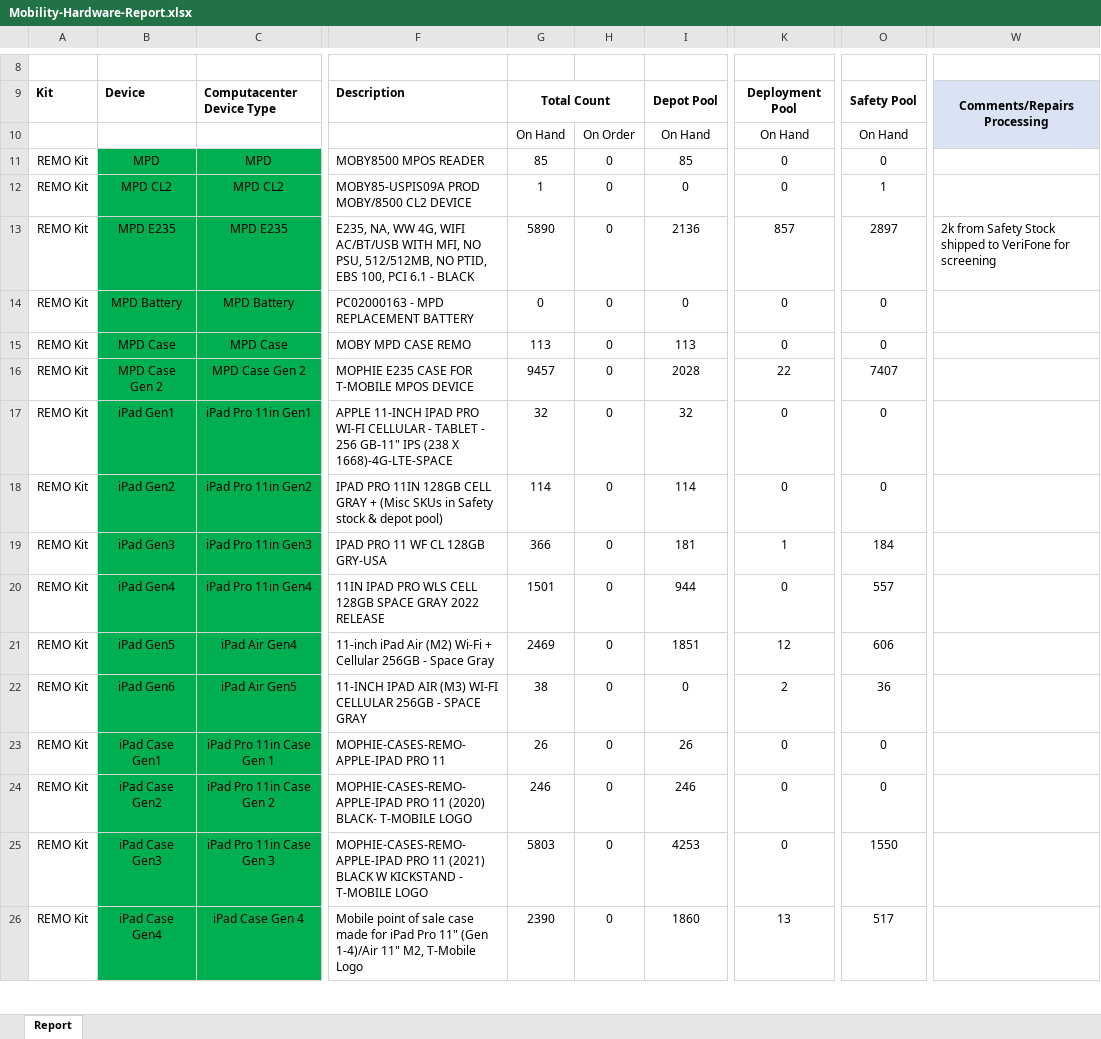
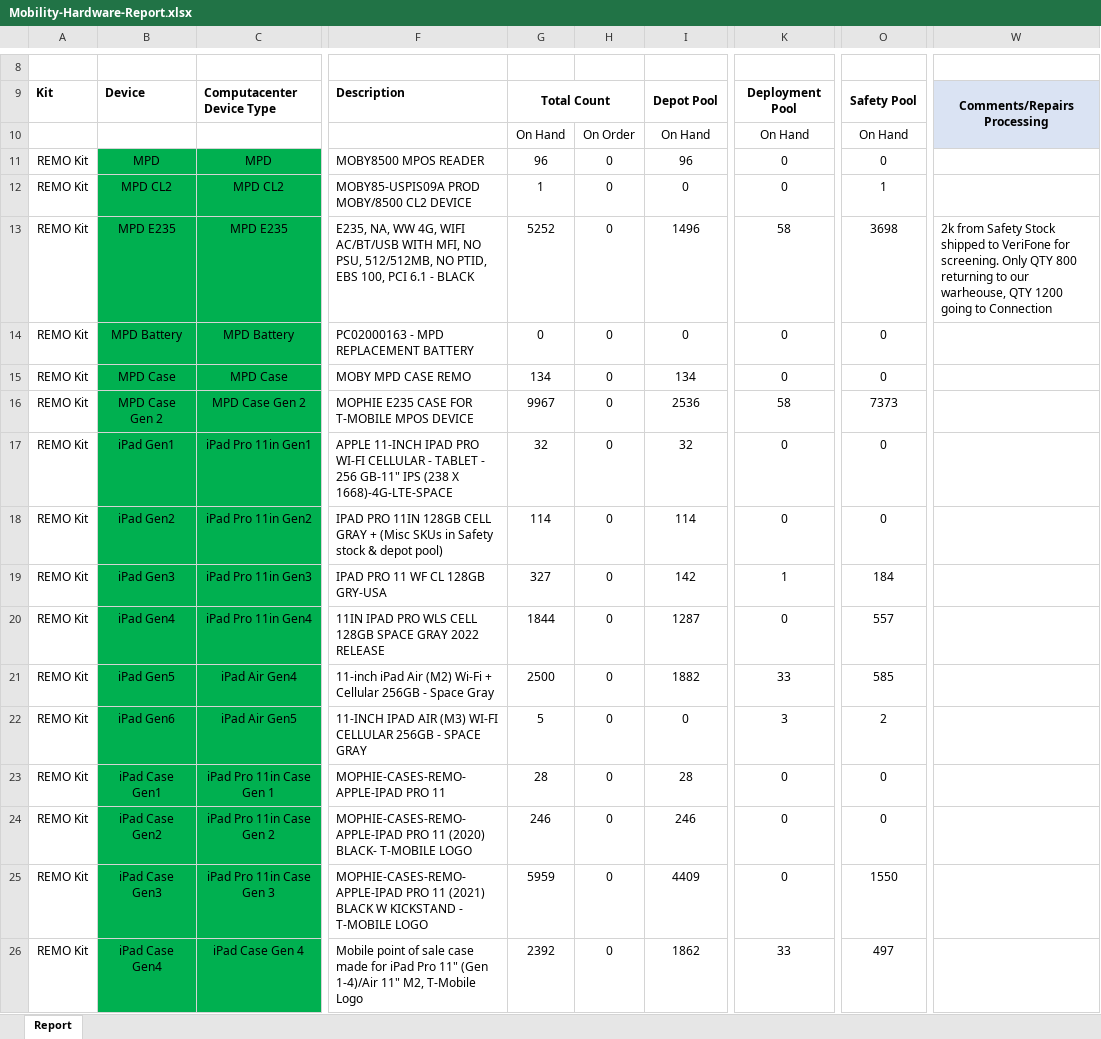
Before and after one commit to SensualOdin/TMOAE, an Excel workbook: Mobility-Hardware-Report.xlsx, sheet Report, drawn as a sheet; only a part is shown, gaps mark what is left out; values as stored, in another font and other column widths than the file's, no borders; the diff covers the shown part only; the diff names each change by its address in the sheet, - before the commit and + after, or states it on an @@ line.

Commit message:
Auto-update from SharePoint -Mobility-Hardware-Report.xlsx

```diff
--- a/Mobility-Hardware-Report.xlsx (sheet Report)
+++ b/Mobility-Hardware-Report.xlsx (sheet Report)
-G11: 85
+G11: 96
-I11: 85
+I11: 96
-G13: 5890
+G13: 5252
-I13: 2136
+I13: 1496
-K13: 857
+K13: 58
-O13: 2897
+O13: 3698
-W13: …VeriFone for screening
+W13: …VeriFone for screening. Only QTY 800 returning to our warheouse, QTY 1200 going to Connection
-G15: 113
+G15: 134
-I15: 113
+I15: 134
-G16: 9457
+G16: 9967
-I16: 2028
+I16: 2536
-K16: 22
+K16: 58
-O16: 7407
+O16: 7373
-G19: 366
+G19: 327
-I19: 181
+I19: 142
-G20: 1501
+G20: 1844
-I20: 944
+I20: 1287
-G21: 2469
+G21: 2500
-I21: 1851
+I21: 1882
-K21: 12
+K21: 33
-O21: 606
+O21: 585
-G22: 38
+G22: 5
-K22: 2
+K22: 3
-O22: 36
+O22: 2
-G23: 26
+G23: 28
-I23: 26
+I23: 28
-G25: 5803
+G25: 5959
-I25: 4253
+I25: 4409
-G26: 2390
+G26: 2392
-I26: 1860
+I26: 1862
-K26: 13
+K26: 33
-O26: 517
+O26: 497
```
Also changed, not shown: 80 edited cells elsewhere in this sheet, formulas that keep their value.
